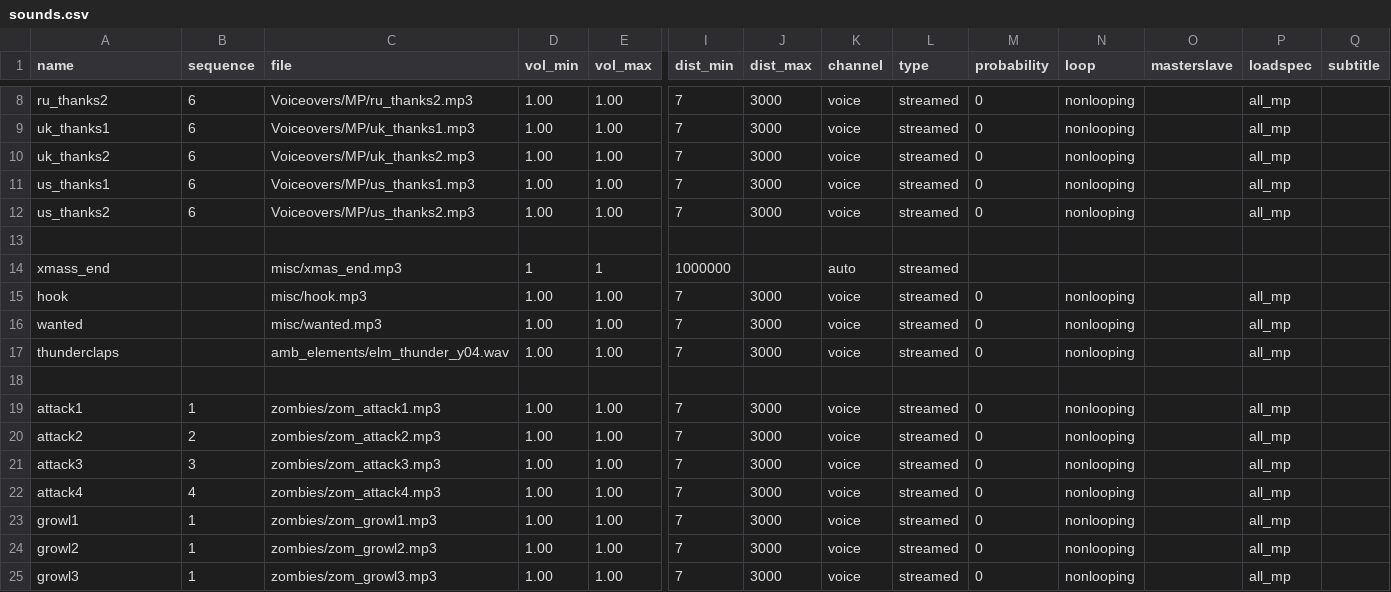
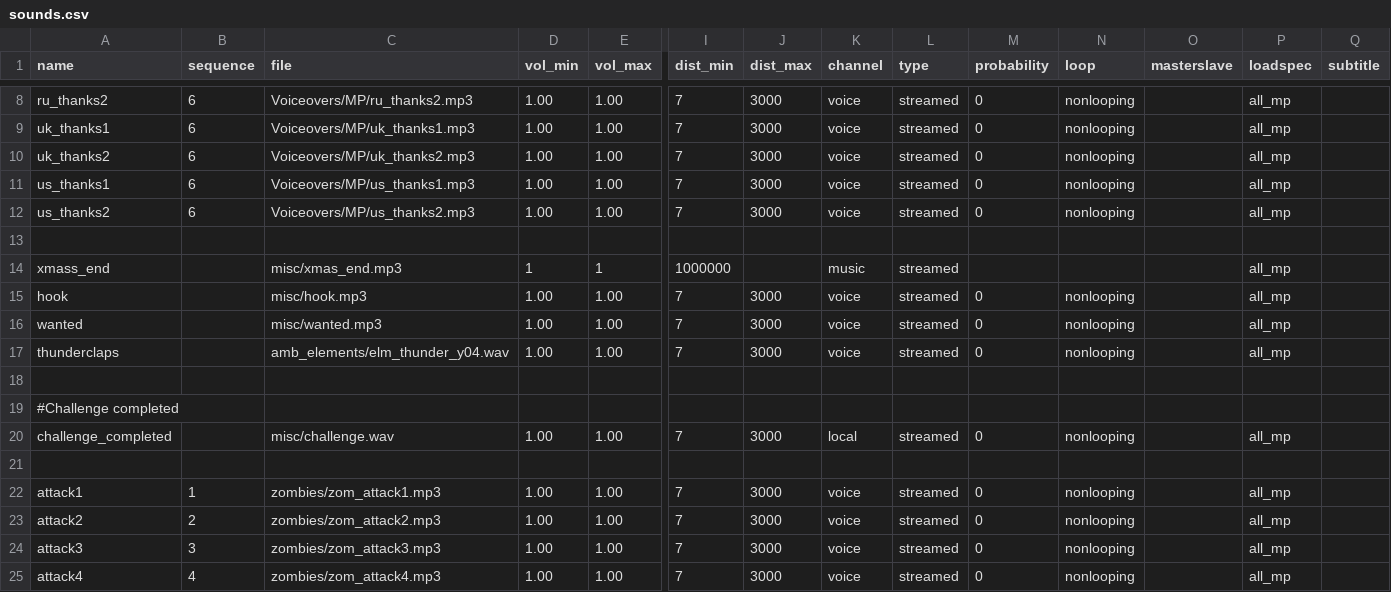
Before and after one commit to nl-squad/nl-cod2-zom-iwds, a CSV file: iwds/zz.iwd/all/soundaliases/sounds.csv, drawn as a sheet; only a part is shown, gaps mark what is left out; the shorter side is filled out with more unchanged rows; rows hold the shown columns only; the diff names each change by its address in the sheet, - before the commit and + after, or states it on an @@ line.

Commit message:
Challenge completed sound

```diff
--- a/iwds/zz.iwd/all/soundaliases/sounds.csv
+++ b/iwds/zz.iwd/all/soundaliases/sounds.csv
-K14 (channel): auto
+K14 (channel): music
-P14 (loadspec): (empty)
+P14 (loadspec): all_mp
+row 18: (empty)
+row 19: #Challenge completed
+row 20: challenge_completed |  | misc/challenge.wav | 1.00 | 1.00 | 7 | 3000 | local | streamed | 0 | nonlooping |  | all_mp
```
Also changed, not shown: 1 other file.
